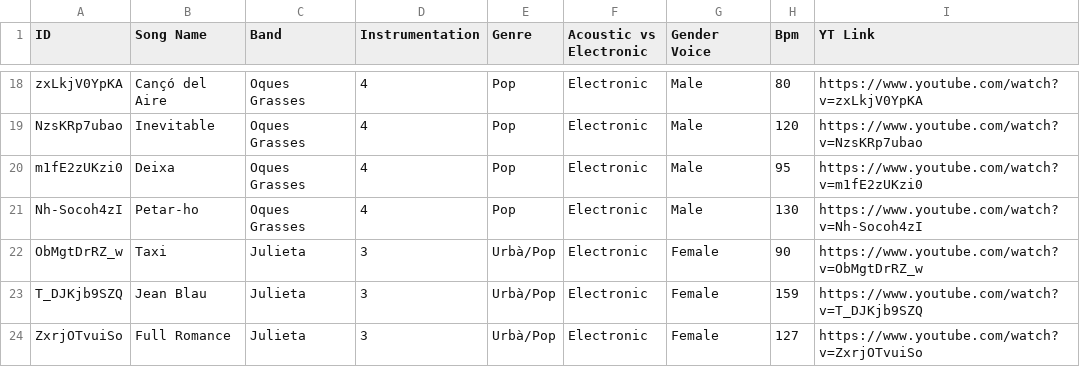
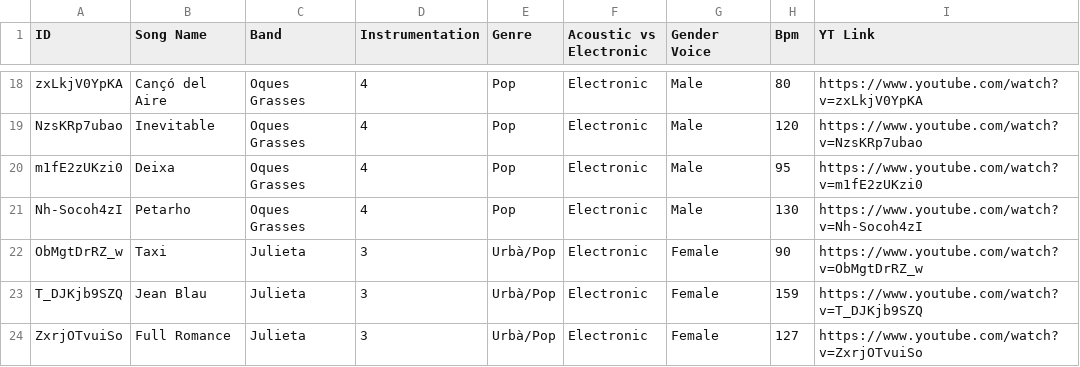
Before and after one commit to martiarmengol/MTG-102, a CSV file: db_download/db_csv/after_2018.csv, drawn as a sheet; only a part is shown, gaps mark what is left out.

```diff
--- a/db_download/db_csv/after_2018.csv
+++ b/db_download/db_csv/after_2018.csv
@@ -20,3 +20,3 @@ NzsKRp7ubao,Inevitable,Oques Grasses,4,Pop,Electronic,Male,120,https://www.youtu
 m1fE2zUKzi0,Deixa,Oques Grasses,4,Pop,Electronic,Male,95,https://www.youtube.com/watch?v=m1fE2zUKzi0
-Nh-Socoh4zI,Petar-ho,Oques Grasses,4,Pop,Electronic,Male,130,https://www.youtube.com/watch?v=Nh-Socoh4zI
+Nh-Socoh4zI,Petarho,Oques Grasses,4,Pop,Electronic,Male,130,https://www.youtube.com/watch?v=Nh-Socoh4zI
 ObMgtDrRZ_w,Taxi,Julieta,3,Urbà/Pop,Electronic,Female,90,https://www.youtube.com/watch?v=ObMgtDrRZ_w
```
Also changed, not shown: db_download/db_csv/before_2012.csv, 4 other files.
